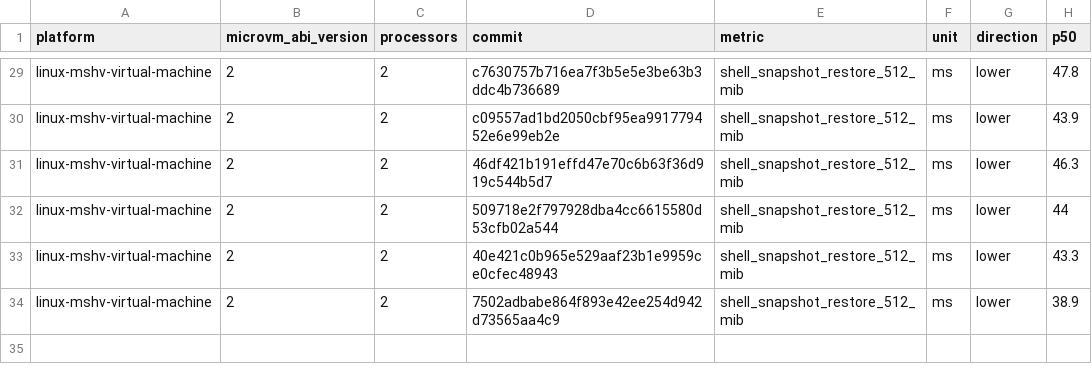
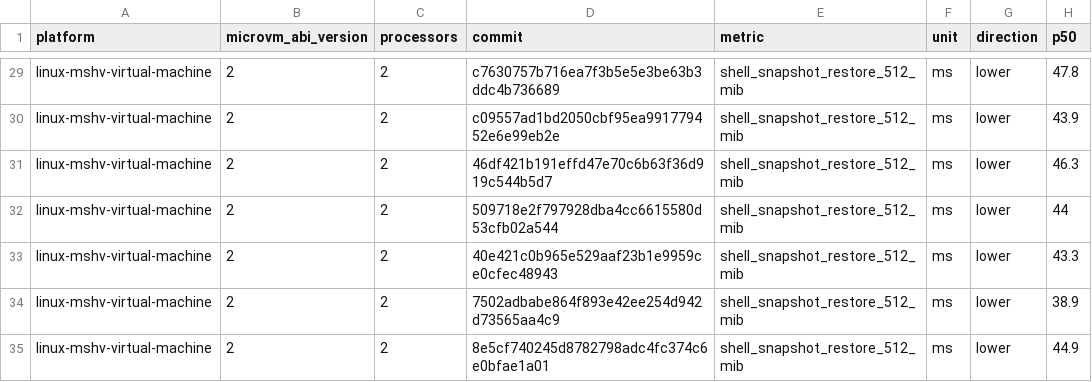
Before and after one commit to microsoft/nvx, a CSV file: data/linux-mshv-virtual-machine-microvm-v2-2vcpu.csv, drawn as a sheet; only a part is shown, gaps mark what is left out; the diff names each change by its address in the sheet, - before the commit and + after, or states it on an @@ line.

```diff
--- a/data/linux-mshv-virtual-machine-microvm-v2-2vcpu.csv
+++ b/data/linux-mshv-virtual-machine-microvm-v2-2vcpu.csv
+row 35: linux-mshv-virtual-machine | 2 | 2 | 8e5cf740245d8782798adc4fc374c6e0bfae1a01 | shell_snapshot_restore_512_mib | ms | lower | 44.9
```
Also changed, not shown: data/linux-kvm-virtual-machine-microvm-v2-1vcpu.csv, data/linux-mshv-virtual-machine-microvm-v2-1vcpu.csv, 9 other files.
